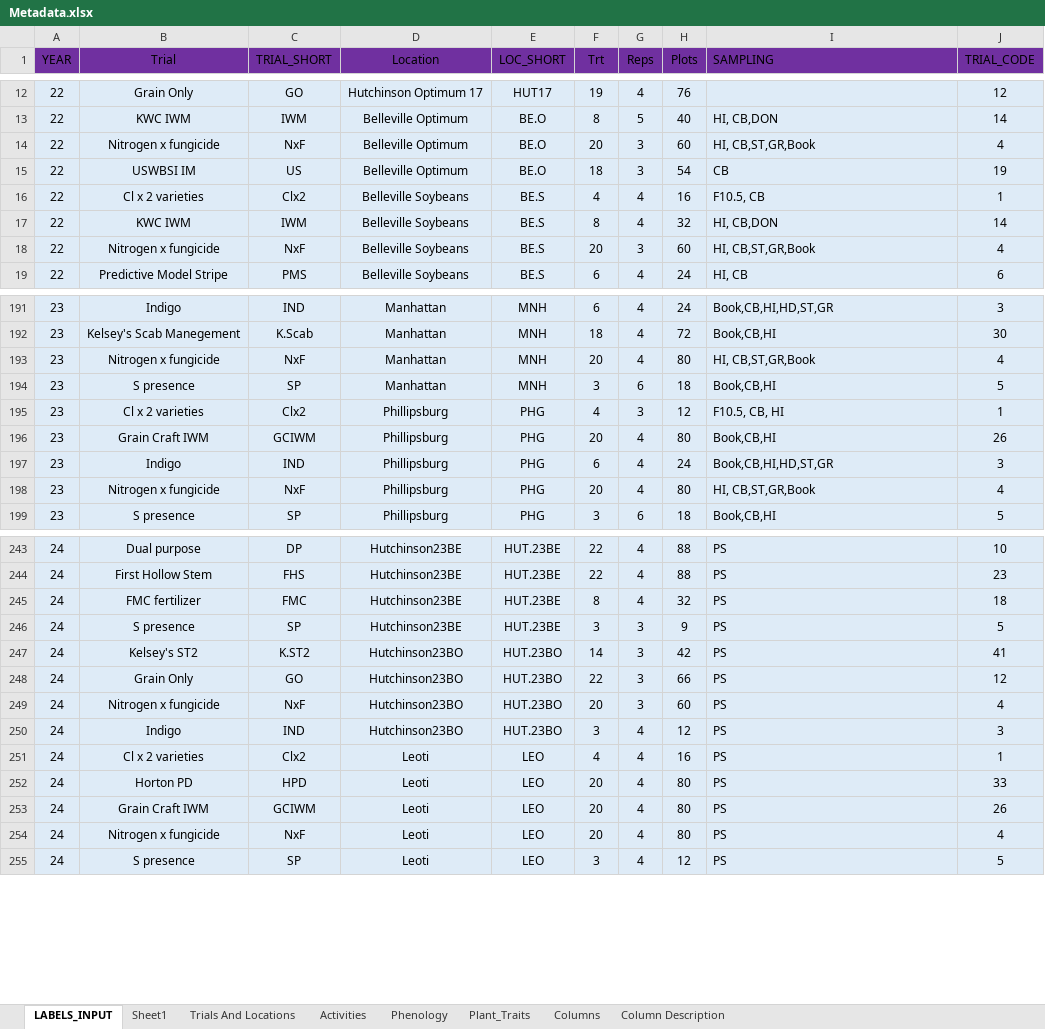
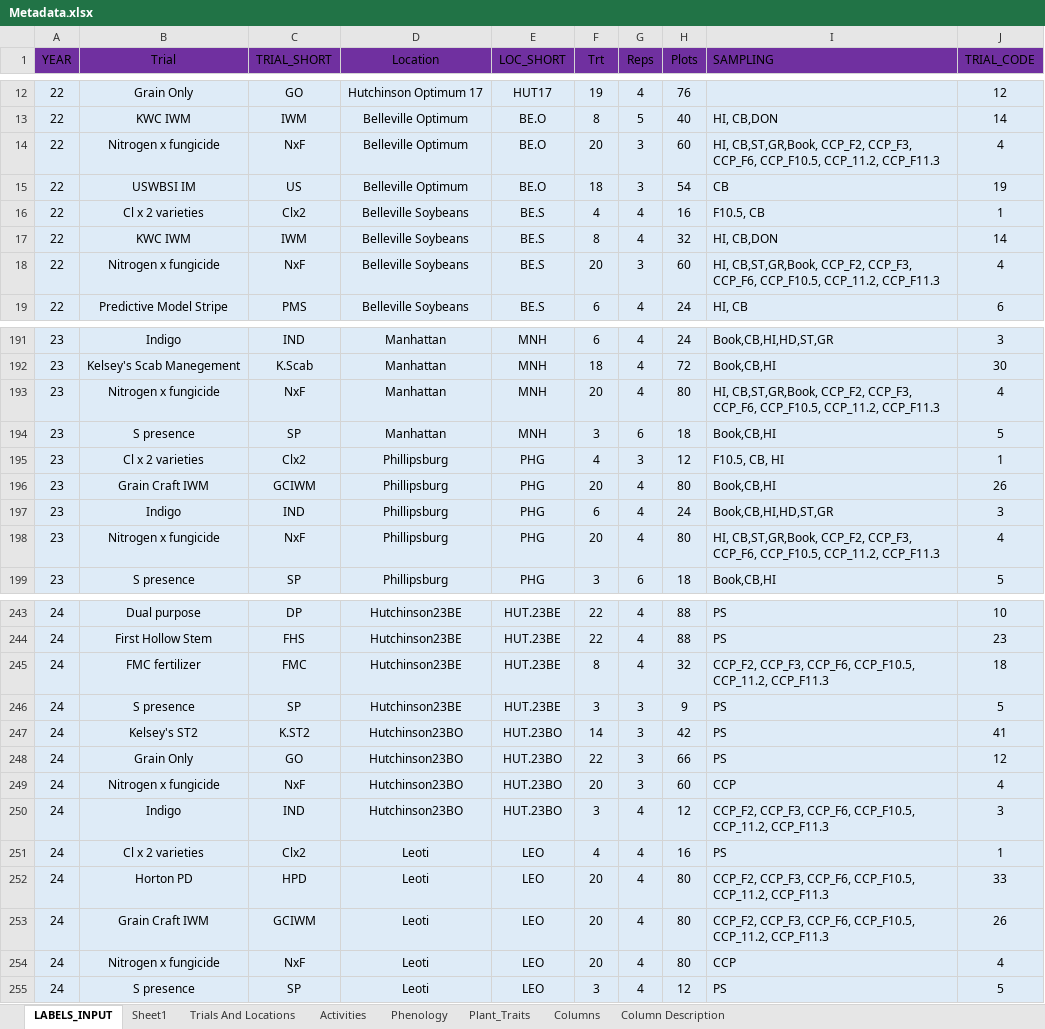
Before and after one commit to giordanon/IDataField-2.0, an Excel workbook: Metadata.xlsx, sheet LABELS_INPUT, drawn as a sheet; only a part is shown, gaps mark what is left out; values as stored, in another font and other column widths than the file's, no borders; table styles not drawn; the diff covers the shown part only; the diff names each change by its address in the sheet, - before the commit and + after, or states it on an @@ line.

```diff
--- a/Metadata.xlsx (sheet LABELS_INPUT)
+++ b/Metadata.xlsx (sheet LABELS_INPUT)
-I14 (SAMPLING): HI, CB,ST,GR,Book
+I14 (SAMPLING): HI, CB,ST,GR,Book, CCP_F2, CCP_F3, CCP_F6, CCP_F10.5, CCP_11.2, CCP_F11.3
-I18 (SAMPLING): HI, CB,ST,GR,Book
+I18 (SAMPLING): HI, CB,ST,GR,Book, CCP_F2, CCP_F3, CCP_F6, CCP_F10.5, CCP_11.2, CCP_F11.3
-I193 (SAMPLING): HI, CB,ST,GR,Book
+I193 (SAMPLING): HI, CB,ST,GR,Book, CCP_F2, CCP_F3, CCP_F6, CCP_F10.5, CCP_11.2, CCP_F11.3
-I198 (SAMPLING): HI, CB,ST,GR,Book
+I198 (SAMPLING): HI, CB,ST,GR,Book, CCP_F2, CCP_F3, CCP_F6, CCP_F10.5, CCP_11.2, CCP_F11.3
-I245 (SAMPLING): PS
+I245 (SAMPLING): CCP_F2, CCP_F3, CCP_F6, CCP_F10.5, CCP_11.2, CCP_F11.3
-I249 (SAMPLING): PS
+I249 (SAMPLING): CCP
-I250 (SAMPLING): PS
+I250 (SAMPLING): CCP_F2, CCP_F3, CCP_F6, CCP_F10.5, CCP_11.2, CCP_F11.3
-I252:I253 (SAMPLING): PS
+I252:I253 (SAMPLING): CCP_F2, CCP_F3, CCP_F6, CCP_F10.5, CCP_11.2, CCP_F11.3
-I254 (SAMPLING): PS
+I254 (SAMPLING): CCP
```
Also changed, not shown: 1 added row and 47 edited cells elsewhere in this sheet, 6 other files.
